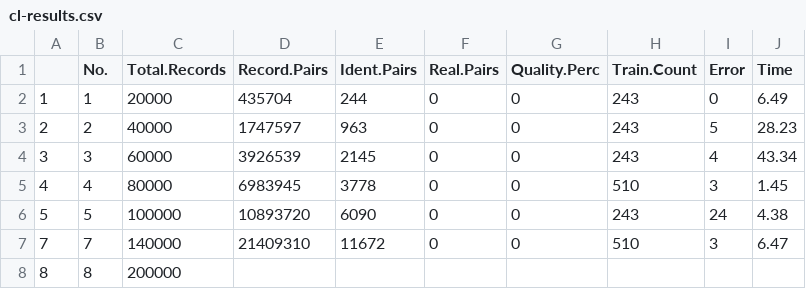
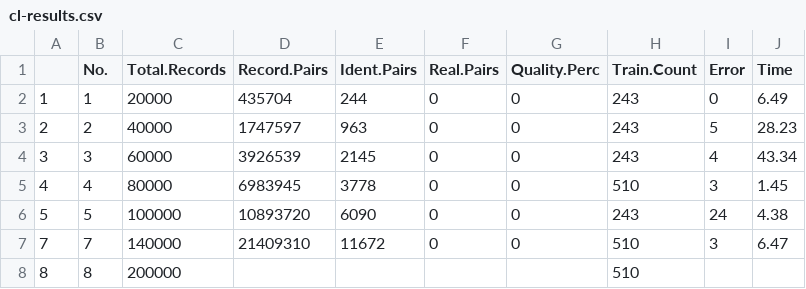
Before and after one commit to datapoesy/identifygender, a CSV file: src/ff-based/cl-results.csv, drawn as a sheet.

Commit message:
the result array

```diff
--- a/src/ff-based/cl-results.csv
+++ b/src/ff-based/cl-results.csv
@@ -7,2 +7,2 @@
 7,7,140000,21409310,11672,0,0,510,3,6.47
-8,8,200000,,,,,,,
+8,8,200000,,,,,510,,
```
